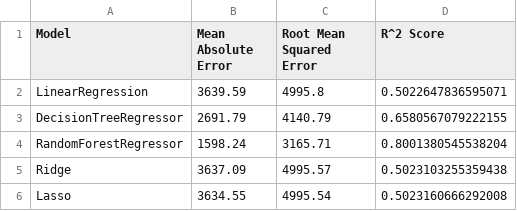
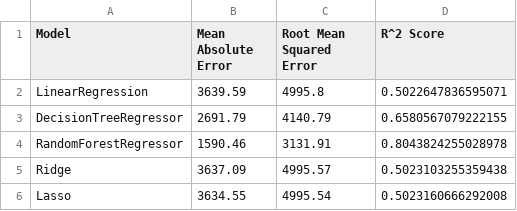
Before and after one commit to lukaszfabia/IT-salary-predictor, a CSV file: analysis/plots/wyniki/0.8&0.2/metrics.csv, drawn as a sheet.

```diff
--- a/analysis/plots/wyniki/0.8&0.2/metrics.csv
+++ b/analysis/plots/wyniki/0.8&0.2/metrics.csv
@@ -3,3 +3,3 @@ LinearRegression,3639.59,4995.8,0.5022647836595071
 DecisionTreeRegressor,2691.79,4140.79,0.6580567079222155
-RandomForestRegressor,1598.24,3165.71,0.8001380545538204
+RandomForestRegressor,1590.46,3131.91,0.8043824255028978
 Ridge,3637.09,4995.57,0.5023103255359438
```
Also changed, not shown: analysis/models_tuning.csv, analysis/plots/wyniki/0.6&0.4/metrics.csv, 13 other files.
